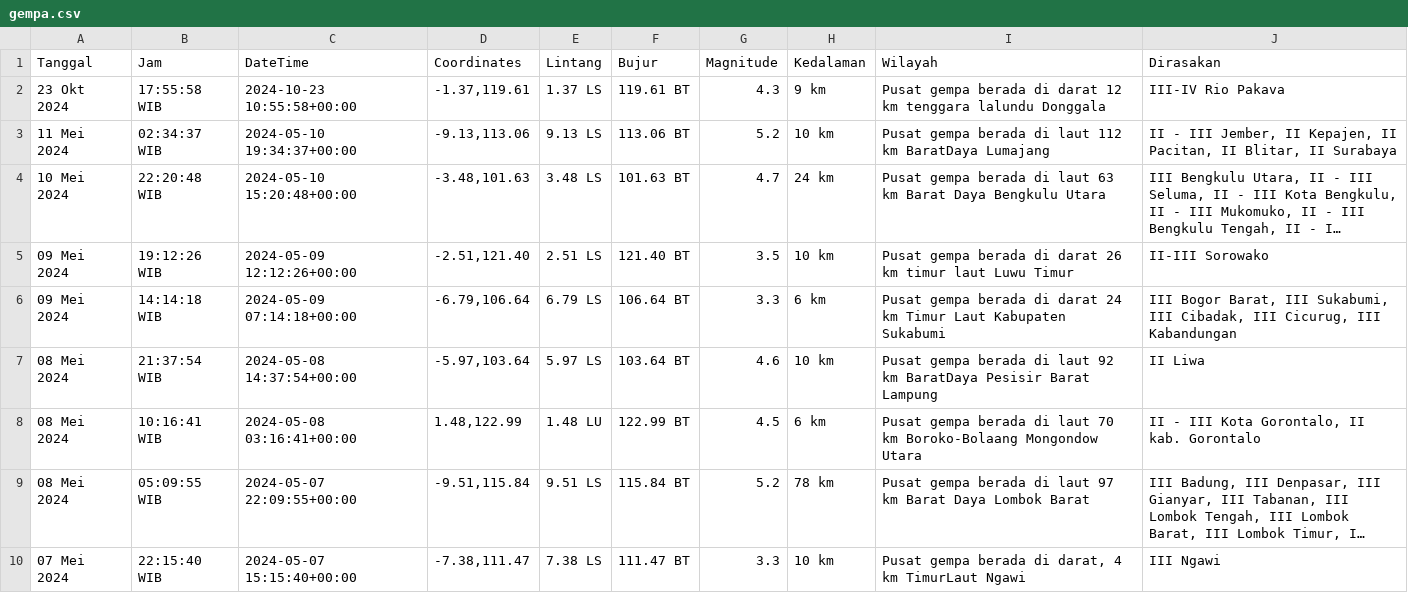
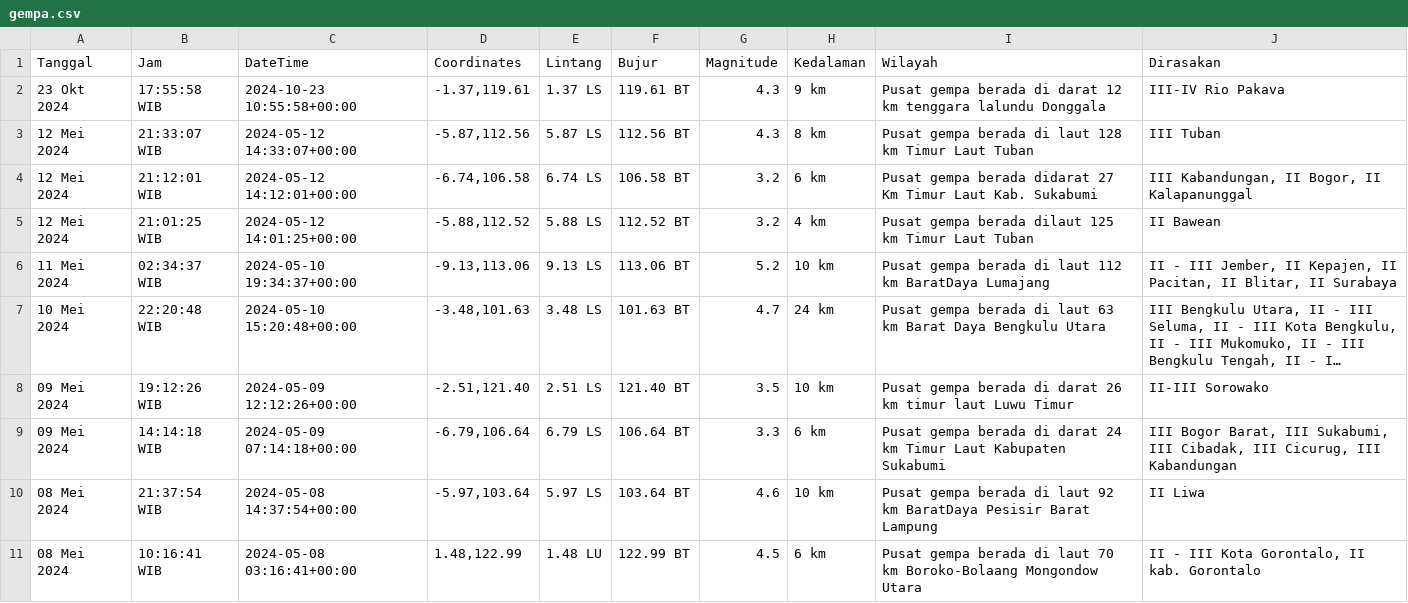
Before and after one commit to mzakiyuddin/dataset-gempa-indonesia, a CSV file: gempa.csv, drawn as a sheet; only a part is shown; the shorter side is filled out with more unchanged rows; long unchanged cells end in ….

Commit message:
Update Mon May 13 00:54:34 UTC 2024

```diff
--- a/gempa.csv
+++ b/gempa.csv
@@ -2,2 +2,5 @@ Tanggal,Jam,DateTime,Coordinates,Lintang,Bujur,Magnitude,Kedalaman,Wilayah,Diras
 23 Okt 2024,17:55:58 WIB,2024-10-23 10:55:58+00:00,"-1.37,119.61",1.37 LS,119.61 BT,4.3,9 km,Pusat gempa berada di darat 12 km tenggara lalundu Donggala,III-IV Rio Pakava
+12 Mei 2024,21:33:07 WIB,2024-05-12 14:33:07+00:00,"-5.87,112.56",5.87 LS,112.56 BT,4.3,8 km,Pusat gempa berada di laut 128 km Timur Laut Tuban,III Tuban
+12 Mei 2024,21:12:01 WIB,2024-05-12 14:12:01+00:00,"-6.74,106.58",6.74 LS,106.58 BT,3.2,6 km,Pusat gempa berada didarat 27 Km Timur Laut Kab. Sukabumi,"III Kabandungan, II Bogor, II Kalapanunggal"
+12 Mei 2024,21:01:25 WIB,2024-05-12 14:01:25+00:00,"-5.88,112.52",5.88 LS,112.52 BT,3.2,4 km,Pusat gempa berada dilaut 125 km Timur Laut Tuban,II Bawean
 11 Mei 2024,02:34:37 WIB,2024-05-10 19:34:37+00:00,"-9.13,113.06",9.13 LS,113.06 BT,5.2,10 km,Pusat gempa berada di laut 112 km BaratDaya Lumajang,"II - III Jember, II Kepajen, II Pacitan, II Blitar, II Surabaya"
```
